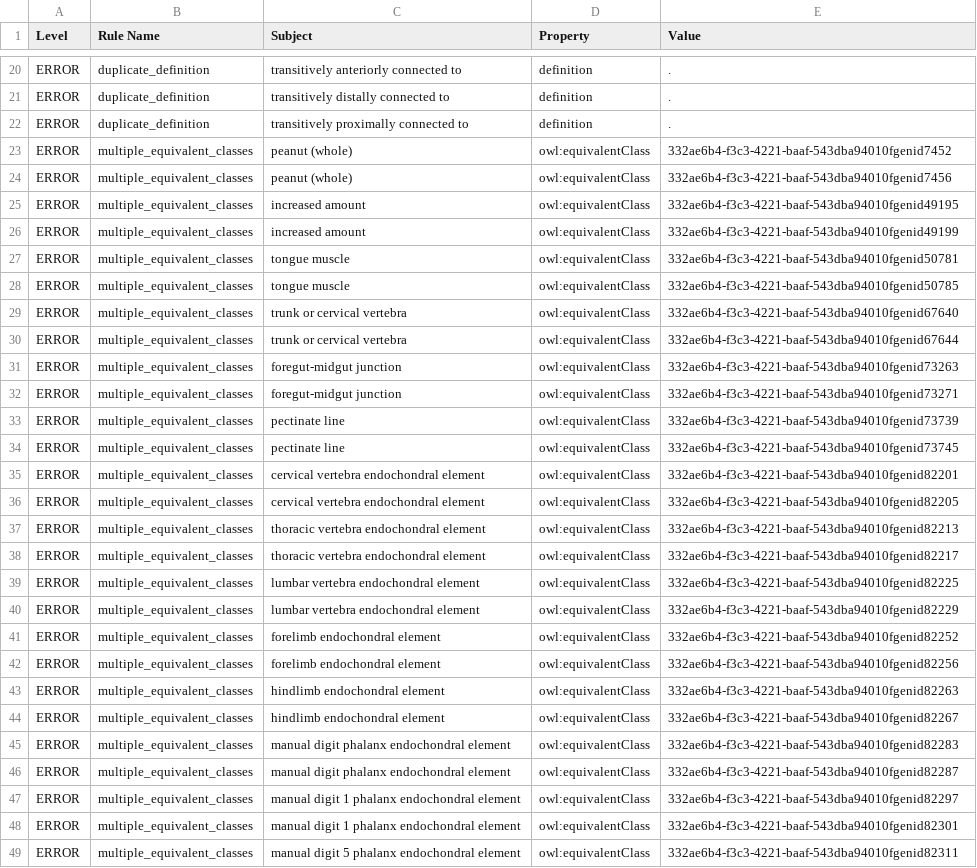
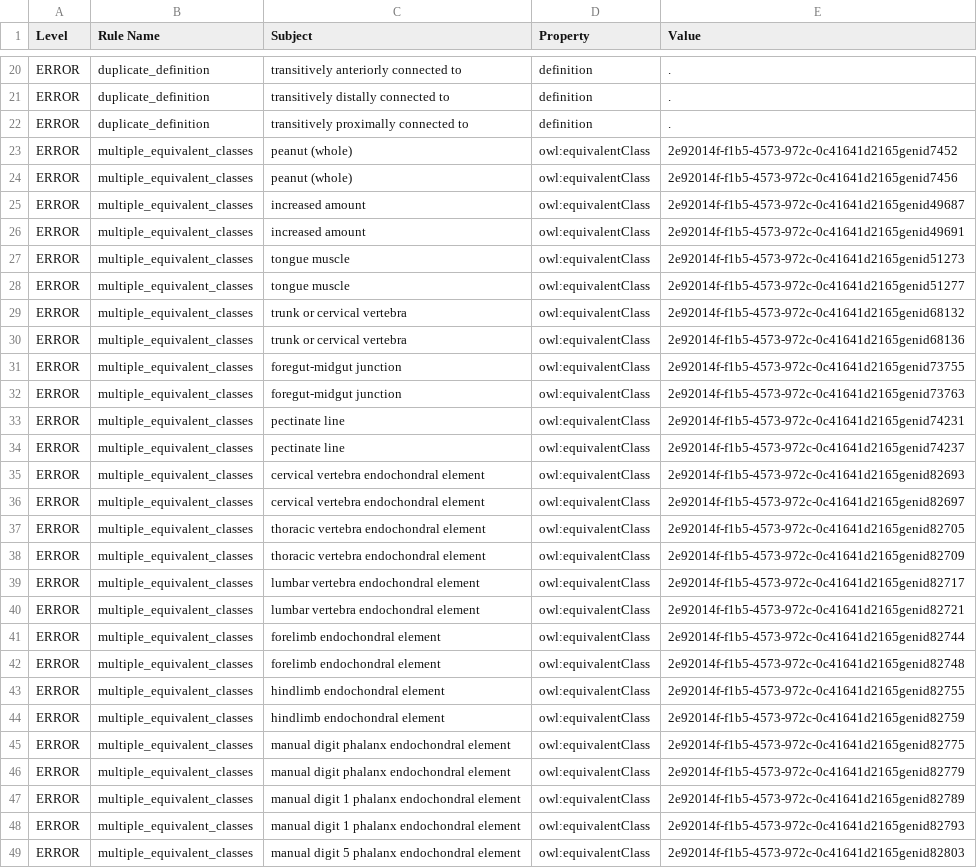
Before and after one commit to monarch-initiative/MAxO, a TSV file: reports/maxo.owl-obo-report.tsv, drawn as a sheet; only a part is shown, gaps mark what is left out; the diff covers the shown part only; the diff names each change by its address in the sheet, - before the commit and + after, or states it on an @@ line.

```diff
--- a/reports/maxo.owl-obo-report.tsv
+++ b/reports/maxo.owl-obo-report.tsv
-E23 (Value): 332ae6b4-f3c3-4221-baaf-543dba94010fgenid7452
+E23 (Value): 2e92014f-f1b5-4573-972c-0c41641d2165genid7452
-E24 (Value): 332ae6b4-f3c3-4221-baaf-543dba94010fgenid7456
+E24 (Value): 2e92014f-f1b5-4573-972c-0c41641d2165genid7456
-E25 (Value): 332ae6b4-f3c3-4221-baaf-543dba94010fgenid49195
+E25 (Value): 2e92014f-f1b5-4573-972c-0c41641d2165genid49687
-E26 (Value): 332ae6b4-f3c3-4221-baaf-543dba94010fgenid49199
+E26 (Value): 2e92014f-f1b5-4573-972c-0c41641d2165genid49691
-E27 (Value): 332ae6b4-f3c3-4221-baaf-543dba94010fgenid50781
+E27 (Value): 2e92014f-f1b5-4573-972c-0c41641d2165genid51273
-E28 (Value): 332ae6b4-f3c3-4221-baaf-543dba94010fgenid50785
+E28 (Value): 2e92014f-f1b5-4573-972c-0c41641d2165genid51277
-E29 (Value): 332ae6b4-f3c3-4221-baaf-543dba94010fgenid67640
+E29 (Value): 2e92014f-f1b5-4573-972c-0c41641d2165genid68132
-E30 (Value): 332ae6b4-f3c3-4221-baaf-543dba94010fgenid67644
+E30 (Value): 2e92014f-f1b5-4573-972c-0c41641d2165genid68136
-E31 (Value): 332ae6b4-f3c3-4221-baaf-543dba94010fgenid73263
+E31 (Value): 2e92014f-f1b5-4573-972c-0c41641d2165genid73755
-E32 (Value): 332ae6b4-f3c3-4221-baaf-543dba94010fgenid73271
+E32 (Value): 2e92014f-f1b5-4573-972c-0c41641d2165genid73763
-E33 (Value): 332ae6b4-f3c3-4221-baaf-543dba94010fgenid73739
+E33 (Value): 2e92014f-f1b5-4573-972c-0c41641d2165genid74231
-E34 (Value): 332ae6b4-f3c3-4221-baaf-543dba94010fgenid73745
+E34 (Value): 2e92014f-f1b5-4573-972c-0c41641d2165genid74237
-E35 (Value): 332ae6b4-f3c3-4221-baaf-543dba94010fgenid82201
+E35 (Value): 2e92014f-f1b5-4573-972c-0c41641d2165genid82693
-E36 (Value): 332ae6b4-f3c3-4221-baaf-543dba94010fgenid82205
+E36 (Value): 2e92014f-f1b5-4573-972c-0c41641d2165genid82697
-E37 (Value): 332ae6b4-f3c3-4221-baaf-543dba94010fgenid82213
+E37 (Value): 2e92014f-f1b5-4573-972c-0c41641d2165genid82705
-E38 (Value): 332ae6b4-f3c3-4221-baaf-543dba94010fgenid82217
+E38 (Value): 2e92014f-f1b5-4573-972c-0c41641d2165genid82709
-E39 (Value): 332ae6b4-f3c3-4221-baaf-543dba94010fgenid82225
+E39 (Value): 2e92014f-f1b5-4573-972c-0c41641d2165genid82717
-E40 (Value): 332ae6b4-f3c3-4221-baaf-543dba94010fgenid82229
+E40 (Value): 2e92014f-f1b5-4573-972c-0c41641d2165genid82721
-E41 (Value): 332ae6b4-f3c3-4221-baaf-543dba94010fgenid82252
+E41 (Value): 2e92014f-f1b5-4573-972c-0c41641d2165genid82744
-E42 (Value): 332ae6b4-f3c3-4221-baaf-543dba94010fgenid82256
+E42 (Value): 2e92014f-f1b5-4573-972c-0c41641d2165genid82748
-E43 (Value): 332ae6b4-f3c3-4221-baaf-543dba94010fgenid82263
+E43 (Value): 2e92014f-f1b5-4573-972c-0c41641d2165genid82755
-E44 (Value): 332ae6b4-f3c3-4221-baaf-543dba94010fgenid82267
+E44 (Value): 2e92014f-f1b5-4573-972c-0c41641d2165genid82759
-E45 (Value): 332ae6b4-f3c3-4221-baaf-543dba94010fgenid82283
+E45 (Value): 2e92014f-f1b5-4573-972c-0c41641d2165genid82775
-E46 (Value): 332ae6b4-f3c3-4221-baaf-543dba94010fgenid82287
+E46 (Value): 2e92014f-f1b5-4573-972c-0c41641d2165genid82779
-E47 (Value): 332ae6b4-f3c3-4221-baaf-543dba94010fgenid82297
+E47 (Value): 2e92014f-f1b5-4573-972c-0c41641d2165genid82789
-E48 (Value): 332ae6b4-f3c3-4221-baaf-543dba94010fgenid82301
+E48 (Value): 2e92014f-f1b5-4573-972c-0c41641d2165genid82793
-E49 (Value): 332ae6b4-f3c3-4221-baaf-543dba94010fgenid82311
+E49 (Value): 2e92014f-f1b5-4573-972c-0c41641d2165genid82803
```
Also changed, not shown: 36 edited cells elsewhere in this file, src/ontology/reports/maxo.owl-obo-report.tsv, 16 other files.
